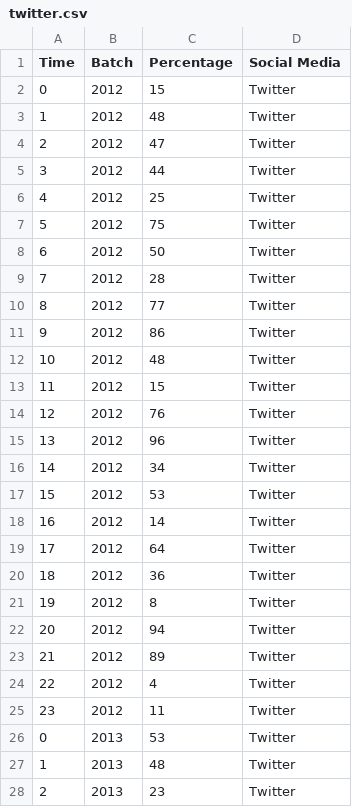
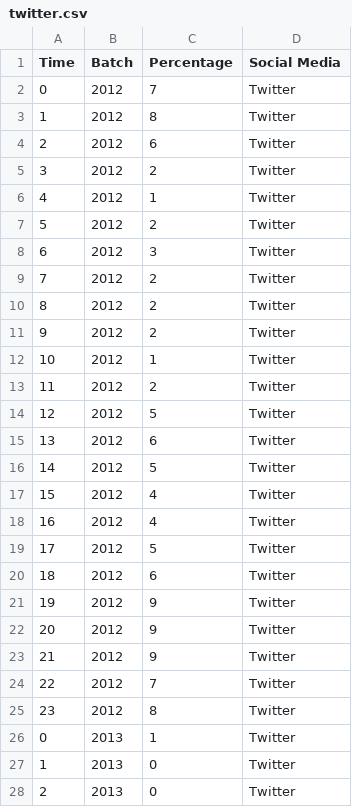
Before and after one commit to joshuabezaleel/visdat_2, a CSV file: twitter.csv, drawn as a sheet; only a part is shown; the diff covers the shown part only.

Commit message:
revise all csv data source

```diff
--- a/twitter.csv
+++ b/twitter.csv
@@ -1,28 +1,28 @@
 Time,Batch,Percentage,Social Media
-0,2012,15,Twitter
-1,2012,48,Twitter
-2,2012,47,Twitter
-3,2012,44,Twitter
-4,2012,25,Twitter
-5,2012,75,Twitter
-6,2012,50,Twitter
-7,2012,28,Twitter
-8,2012,77,Twitter
-9,2012,86,Twitter
-10,2012,48,Twitter
-11,2012,15,Twitter
-12,2012,76,Twitter
-13,2012,96,Twitter
-14,2012,34,Twitter
-15,2012,53,Twitter
-16,2012,14,Twitter
-17,2012,64,Twitter
-18,2012,36,Twitter
-19,2012,8,Twitter
-20,2012,94,Twitter
-21,2012,89,Twitter
-22,2012,4,Twitter
-23,2012,11,Twitter
-0,2013,53,Twitter
-1,2013,48,Twitter
-2,2013,23,Twitter
+0,2012,7,Twitter
+1,2012,8,Twitter
+2,2012,6,Twitter
+3,2012,2,Twitter
+4,2012,1,Twitter
+5,2012,2,Twitter
+6,2012,3,Twitter
+7,2012,2,Twitter
+8,2012,2,Twitter
+9,2012,2,Twitter
+10,2012,1,Twitter
+11,2012,2,Twitter
+12,2012,5,Twitter
+13,2012,6,Twitter
+14,2012,5,Twitter
+15,2012,4,Twitter
+16,2012,4,Twitter
+17,2012,5,Twitter
+18,2012,6,Twitter
+19,2012,9,Twitter
+20,2012,9,Twitter
+21,2012,9,Twitter
+22,2012,7,Twitter
+23,2012,8,Twitter
+0,2013,1,Twitter
+1,2013,0,Twitter
+2,2013,0,Twitter
```
Also changed, not shown: 45 edited cells elsewhere in this file, facebook.csv, instagram.csv, 1 other file.
